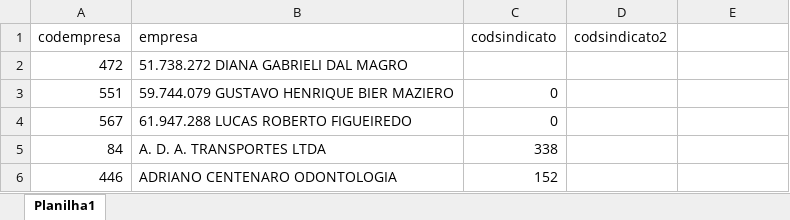
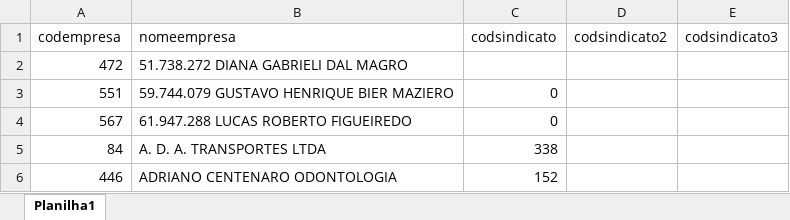
Before and after one commit to mazierogustavo50-maker/buscacct, an Excel workbook: empresasindicato.xlsx, sheet Planilha1, drawn as a sheet; only a part is shown; values as stored, in another font and other column widths than the file's, no borders; the diff names each change by its address in the sheet, - before the commit and + after, or states it on an @@ line.

```diff
--- a/empresasindicato.xlsx (sheet Planilha1)
+++ b/empresasindicato.xlsx (sheet Planilha1)
-B1: empresa
+B1: nomeempresa
-E1: (empty)
+E1: codsindicato3
```
Also changed, not shown: sindicatosistema.xlsx, 2 other files.
